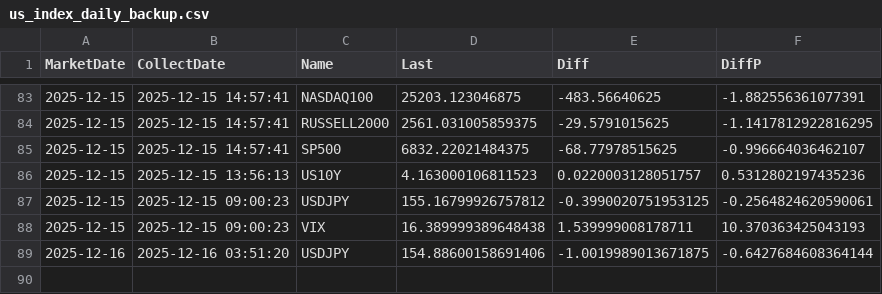
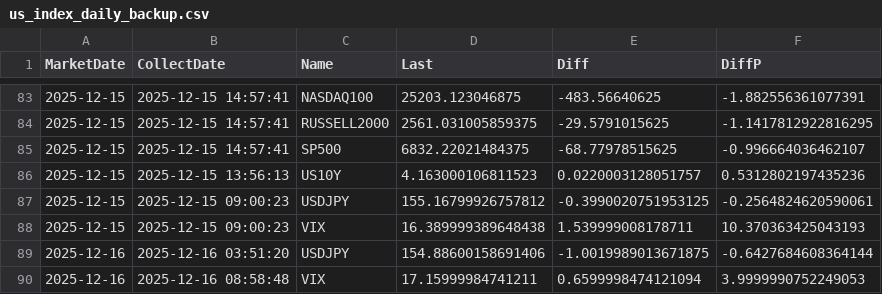
Before and after one commit to ebnr321130921-pixel/finance-report, a CSV file: 3_US_Index/us_index_daily_backup.csv, drawn as a sheet; only a part is shown, gaps mark what is left out.

```diff
--- a/3_US_Index/us_index_daily_backup.csv
+++ b/3_US_Index/us_index_daily_backup.csv
@@ -89 +89,2 @@ MarketDate,CollectDate,Name,Last,Diff,DiffP
 2025-12-16,2025-12-16 03:51:20,USDJPY,154.88600158691406,-1.0019989013671875,-0.6427684608364144
+2025-12-16,2025-12-16 08:58:48,VIX,17.15999984741211,0.6599998474121094,3.9999990752249053
```
Also changed, not shown: 1_QQQ-SP500/annual_returns.csv, 1_QQQ-SP500/monthly_returns.csv, 4 other files.
